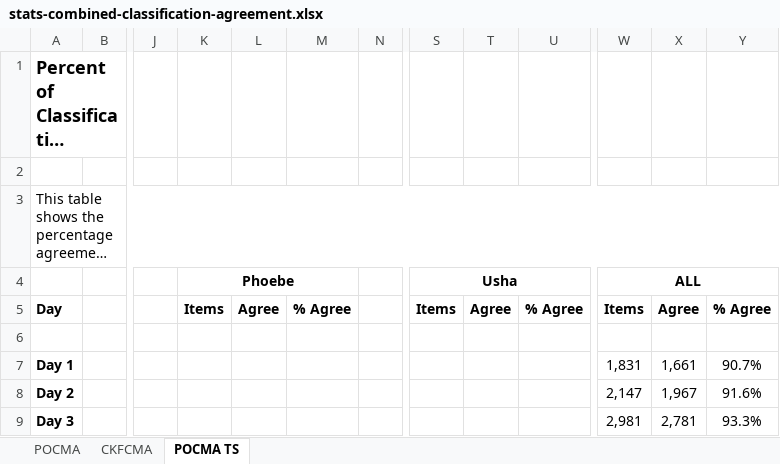
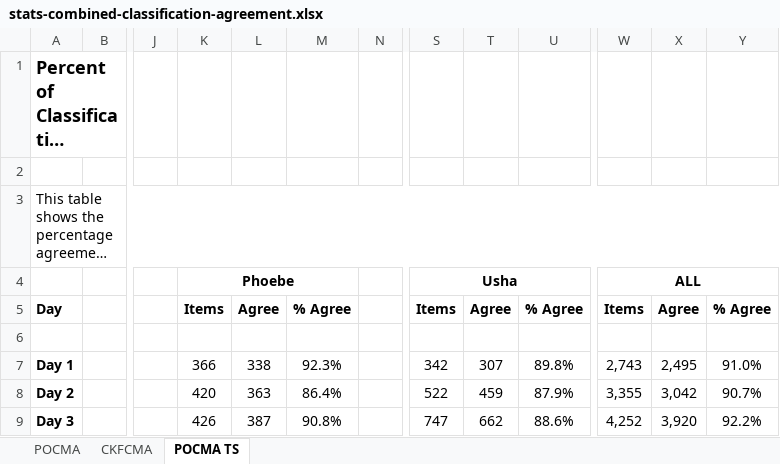
Before and after one commit to revisionist/ou-phd-resources, an Excel workbook: study/data/stats/combined/stats-combined-classification-agreement.xlsx, sheet POCMA TS, drawn as a sheet; only a part is shown, gaps mark what is left out; long unchanged cells end in …; values as stored, in another font and other column widths than the file's, no borders; charts and pictures not drawn; the diff covers the shown part only; the diff names each change by its address in the sheet, - before the commit and + after, or states it on an @@ line.

```diff
--- a/study/data/stats/combined/stats-combined-classification-agreement.xlsx (sheet POCMA TS)
+++ b/study/data/stats/combined/stats-combined-classification-agreement.xlsx (sheet POCMA TS)
-K7: (empty)
+K7: 366
-L7: (empty)
+L7: 338
-M7: (empty)
+M7: 92.3%
-S7: (empty)
+S7: 342
-T7: (empty)
+T7: 307
-U7: (empty)
+U7: 89.8%
-W7: 1,831
+W7: 2,743
-X7: 1,661
+X7: 2,495
-Y7: 90.7%
+Y7: 91.0%
-K8: (empty)
+K8: 420
-L8: (empty)
+L8: 363
-M8: (empty)
+M8: 86.4%
-S8: (empty)
+S8: 522
-T8: (empty)
+T8: 459
-U8: (empty)
+U8: 87.9%
-W8: 2,147
+W8: 3,355
-X8: 1,967
+X8: 3,042
-Y8: 91.6%
+Y8: 90.7%
-K9: (empty)
+K9: 426
-L9: (empty)
+L9: 387
-M9: (empty)
+M9: 90.8%
-S9: (empty)
+S9: 747
-T9: (empty)
+T9: 662
-U9: (empty)
+U9: 88.6%
-W9: 2,981
+W9: 4,252
-X9: 2,781
+X9: 3,920
-Y9: 93.3%
+Y9: 92.2%
```
Also changed, not shown: 36 edited cells elsewhere in this sheet, sheet POCMA, sheet CKFCMA, formulas that keep their value, charts or pictures, study/data/stats/combined/stats-combined-eval-agreement-m1m2.xlsx, study/data/stats/combined/stats-combined-eval-agreement-m3.xlsx, 6 other files.
